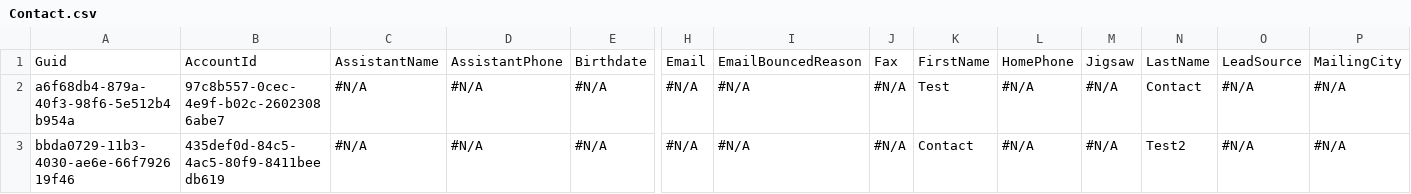
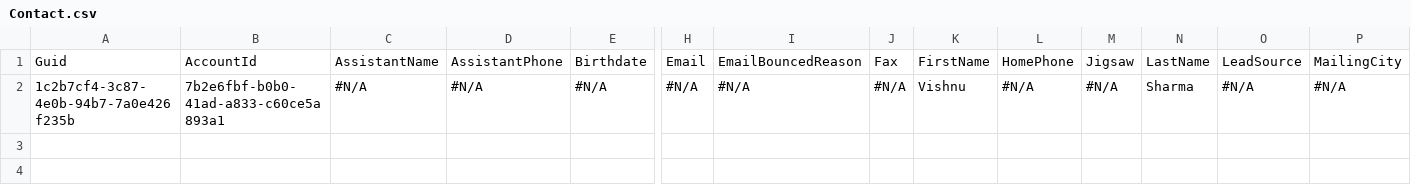
Before and after one commit to Prodlymoover/TestProdrepo, a CSV file: Contact.csv, drawn as a sheet; only a part is shown, gaps mark what is left out; rows hold the shown columns only; the diff names each change by its address in the sheet, - before the commit and + after, or states it on an @@ line.

Commit message:
Initializing control org data into the repository

```diff
--- a/Contact.csv
+++ b/Contact.csv
-A2: a6f68db4-879a-40f3-98f6-5e512b4b954a
+A2: 1c2b7cf4-3c87-4e0b-94b7-7a0e426f235b
-B2: 97c8b557-0cec-4e9f-b02c-26023086abe7
+B2: 7b2e6fbf-b0b0-41ad-a833-c60ce5a893a1
-K2: Test
+K2: Vishnu
-N2: Contact
+N2: Sharma
-row 3: bbda0729-11b3-4030-ae6e-66f792619f46 | 435def0d-84c5-4ac5-80f9-8411beedb619 | #N/A | #N/A | #N/A | #N/A | #N/A | #N/A | Contact | #N/A | #N/A | Test2 | #N/A | #N/A
```
Also changed, not shown: Account.csv, Case.csv, 1 other file.
